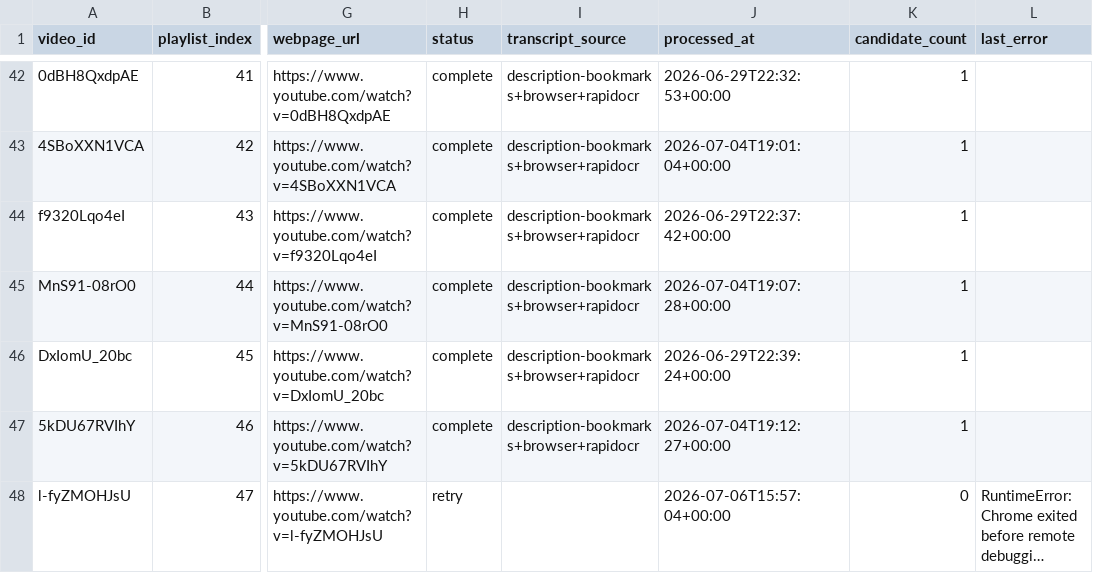
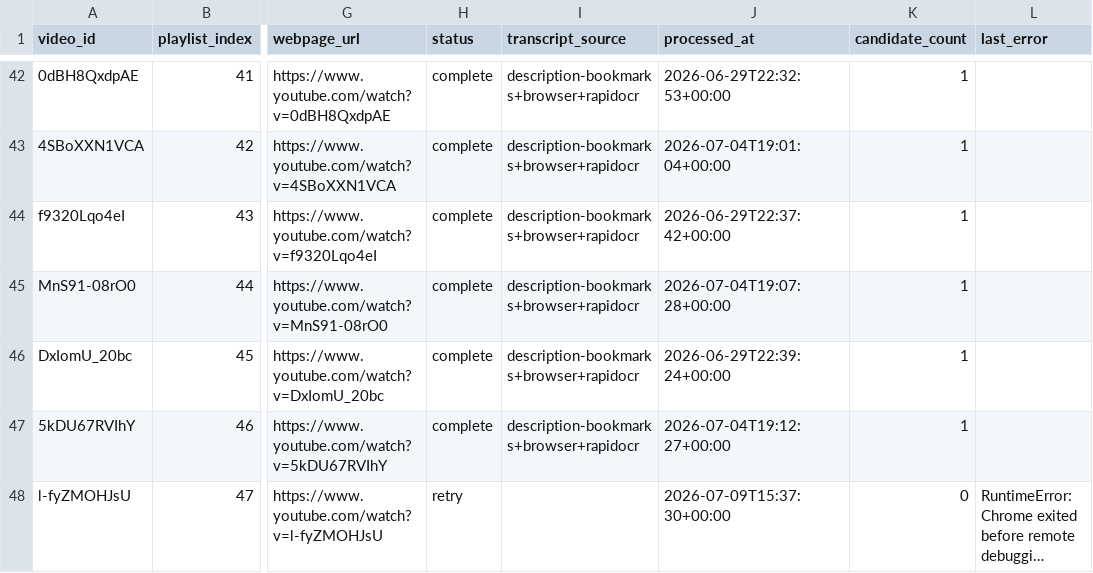
Before and after one commit to SirPoonga/command-zone-you-rock, a CSV file: data/videos.csv, drawn as a sheet; only a part is shown, gaps mark what is left out; long unchanged cells end in …; the diff covers the shown part only; the diff names each change by its address in the sheet, - before the commit and + after, or states it on an @@ line.

```diff
--- a/data/videos.csv
+++ b/data/videos.csv
-J48 (processed_at): 2026-07-06T15:57:04+00:00
+J48 (processed_at): 2026-07-09T15:37:30+00:00
```
Also changed, not shown: 1 added row and 3 edited cells elsewhere in this file.
